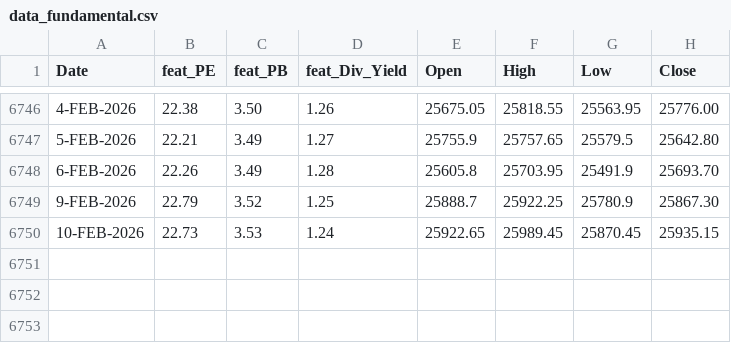
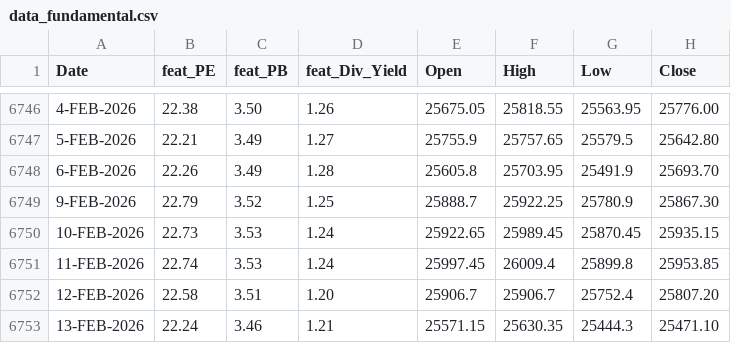
Before and after one commit to anirbanghoshsbi/.github.io, a CSV file: work/ml/data_fundamental.csv, drawn as a sheet; only a part is shown, gaps mark what is left out; the diff names each change by its address in the sheet, - before the commit and + after, or states it on an @@ line.

Commit message:
Update data_fundamental.csv

```diff
--- a/work/ml/data_fundamental.csv
+++ b/work/ml/data_fundamental.csv
+row 6751: 11-FEB-2026 | 22.74 | 3.53 | 1.24 | 25997.45 | 26009.4 | 25899.8 | 25953.85
+row 6752: 12-FEB-2026 | 22.58 | 3.51 | 1.20 | 25906.7 | 25906.7 | 25752.4 | 25807.20
+row 6753: 13-FEB-2026 | 22.24 | 3.46 | 1.21 | 25571.15 | 25630.35 | 25444.3 | 25471.10
```
